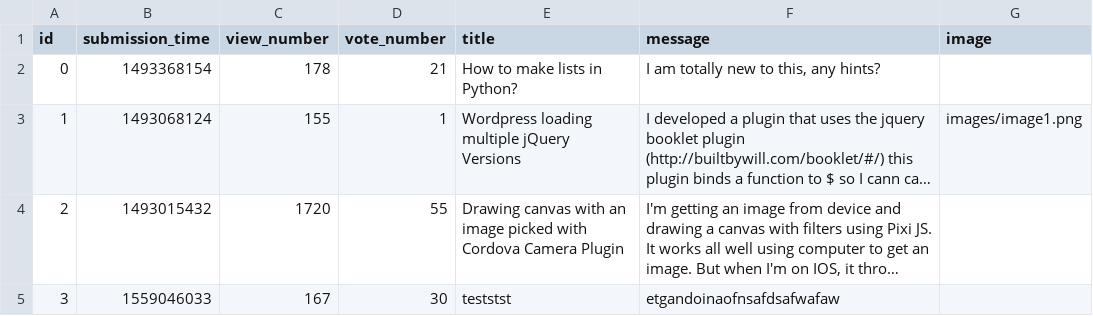
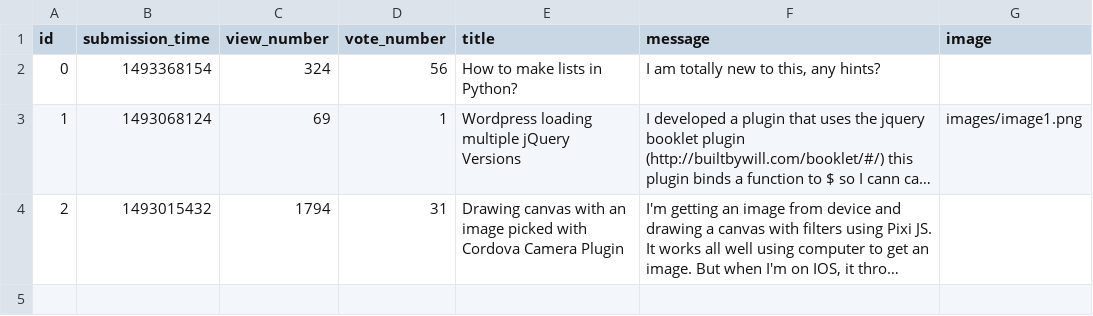
Before and after one commit to Taras2907/ask-mate-python, a CSV file: sample_data/question.csv, drawn as a sheet; long unchanged cells end in …; the diff names each change by its address in the sheet, - before the commit and + after, or states it on an @@ line.

Commit message:
Merge branch 'master' of https://github.com/Taras2907/ask-mate-python
# Conflicts:
#	sample_data/question.csv

```diff
--- a/sample_data/question.csv
+++ b/sample_data/question.csv
-C2 (view_number): 178
+C2 (view_number): 324
-D2 (vote_number): 21
+D2 (vote_number): 56
-C3 (view_number): 155
+C3 (view_number): 69
-C4 (view_number): 1720
+C4 (view_number): 1794
-D4 (vote_number): 55
+D4 (vote_number): 31
-row 5: 3 | 1559046033 | 167 | 30 | teststst | etgandoinaofnsafdsafwafaw
```
Also changed, not shown: 3 other files.
